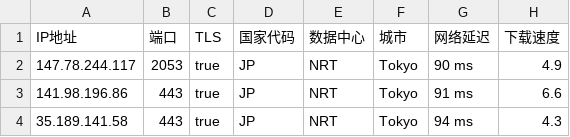
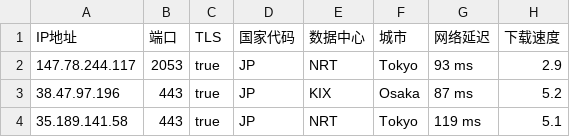
Before and after one commit to chuansuodiqiu/DownlodKV, a CSV file: JP.csv, drawn as a sheet.

```diff
--- a/JP.csv
+++ b/JP.csv
@@ -1,4 +1,4 @@
 IP地址,端口,TLS,国家代码,数据中心,城市,网络延迟,下载速度
-147.78.244.117,2053,true,JP,NRT,Tokyo,90 ms,4.9
-141.98.196.86,443,true,JP,NRT,Tokyo,91 ms,6.6
-35.189.141.58,443,true,JP,NRT,Tokyo,94 ms,4.3
+147.78.244.117,2053,true,JP,NRT,Tokyo,93 ms,2.9
+38.47.97.196,443,true,JP,KIX,Osaka,87 ms,5.2
+35.189.141.58,443,true,JP,NRT,Tokyo,119 ms,5.1
```
Also changed, not shown: US.csv, 4 other files.
